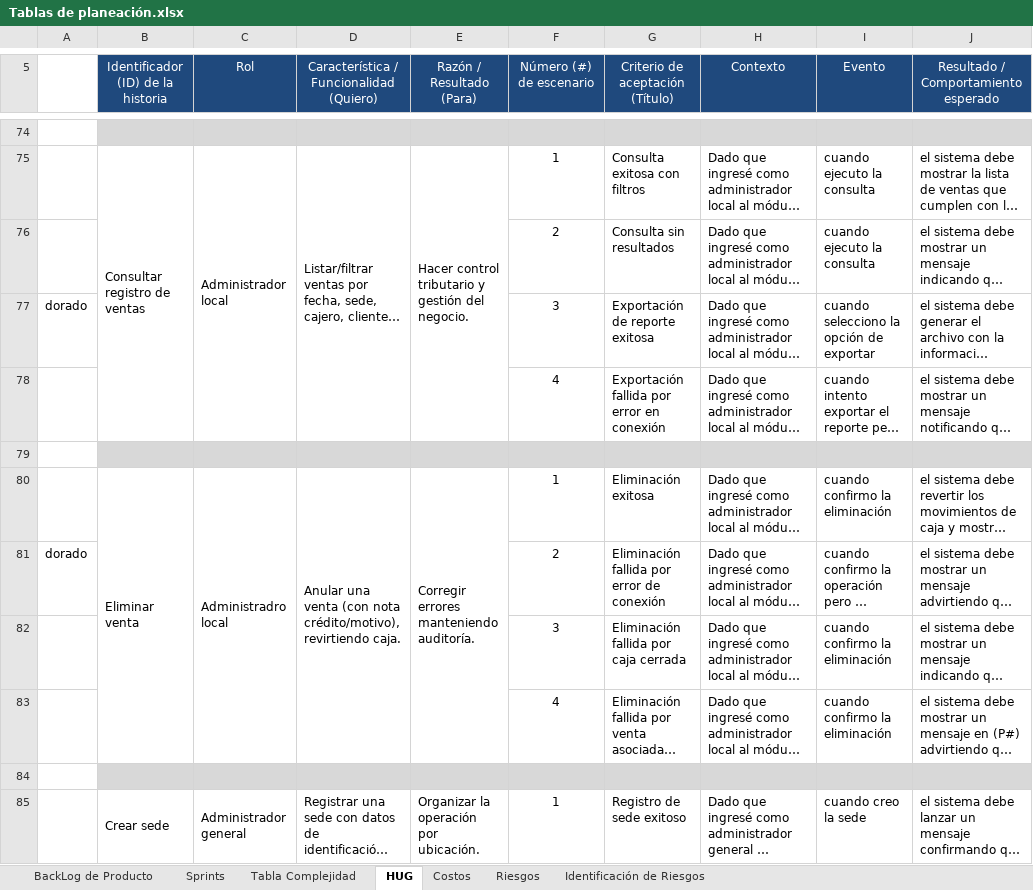
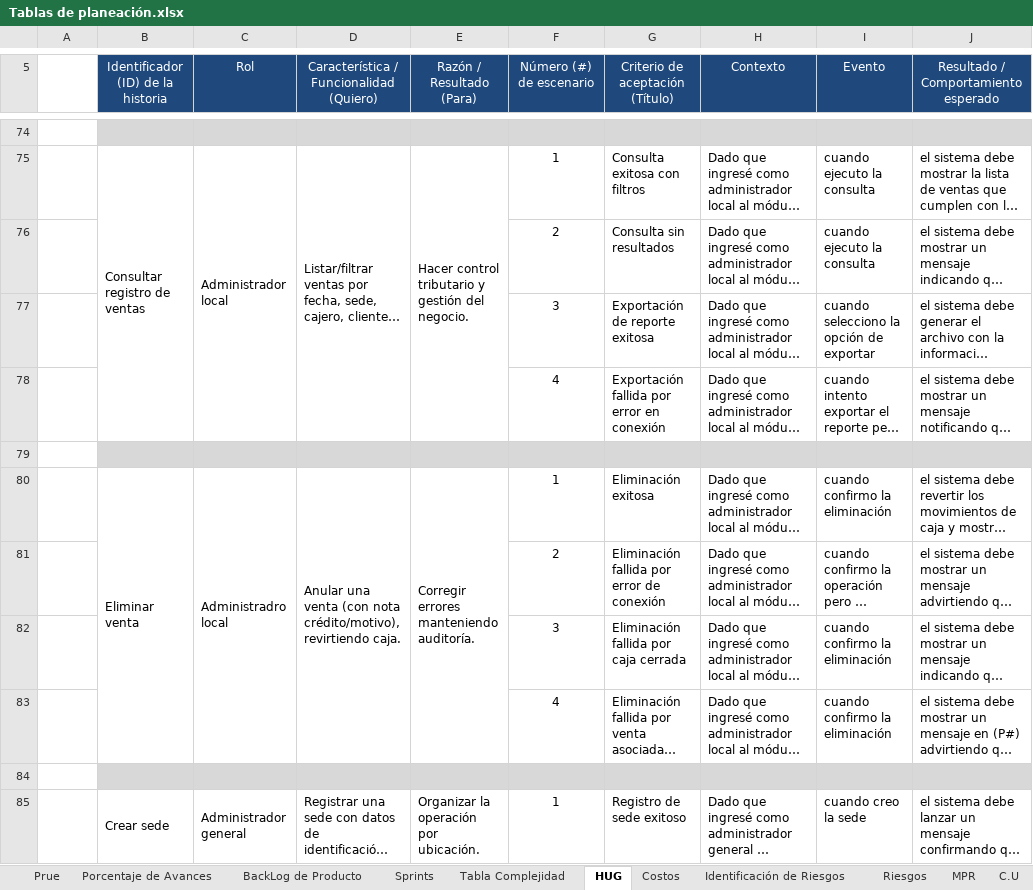
Before and after one commit to rhony-martinez/sistema-pos, an Excel workbook: Planeacion/Tablas de planeación.xlsx, sheet HUG, drawn as a sheet; only a part is shown, gaps mark what is left out; long unchanged cells end in …; values as stored, in another font and other column widths than the file's, no borders; charts and pictures not drawn; the diff covers the shown part only; the diff names each change by its address in the sheet, - before the commit and + after, or states it on an @@ line.

```diff
--- a/Planeacion/Tablas de planeación.xlsx (sheet HUG)
+++ b/Planeacion/Tablas de planeación.xlsx (sheet HUG)
+sheet tab: Prue
+sheet tab: Porcentaje de Avances
+sheet tab: MPR
+sheet tab: C.U
@@ sheet tab order changed: Prue | Porcentaje de Avances | BackLog de Producto | Sprints | Tabla Complejidad | HUG | Costos | Identificación de Riesgos | Riesgos | MPR | C.U @@
-A77: dorado
+A77: (empty)
-A81: dorado
+A81: (empty)
```
Also changed, not shown: 10 added rows, 12 removed rows, 46 edited cells and cell formats elsewhere in this sheet, sheet Tabla Complejidad, sheet Identificación de Riesgos, sheet Sprints, charts or pictures, 10 other files.
